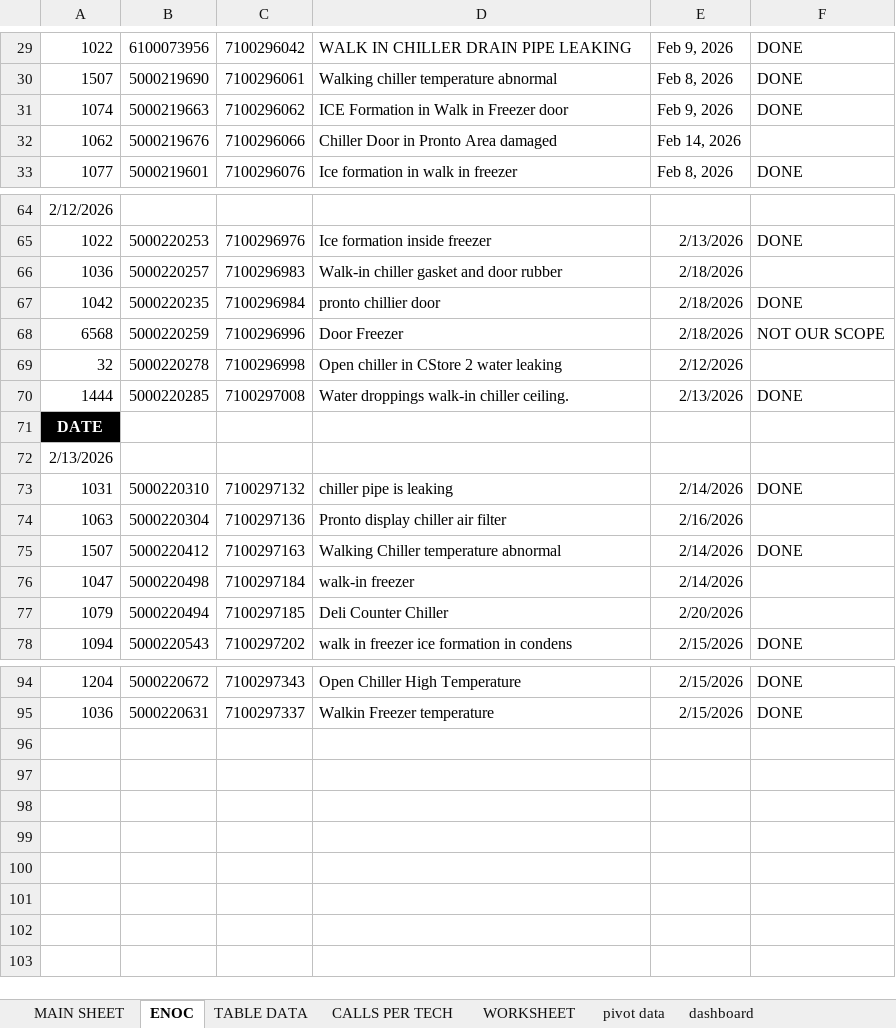
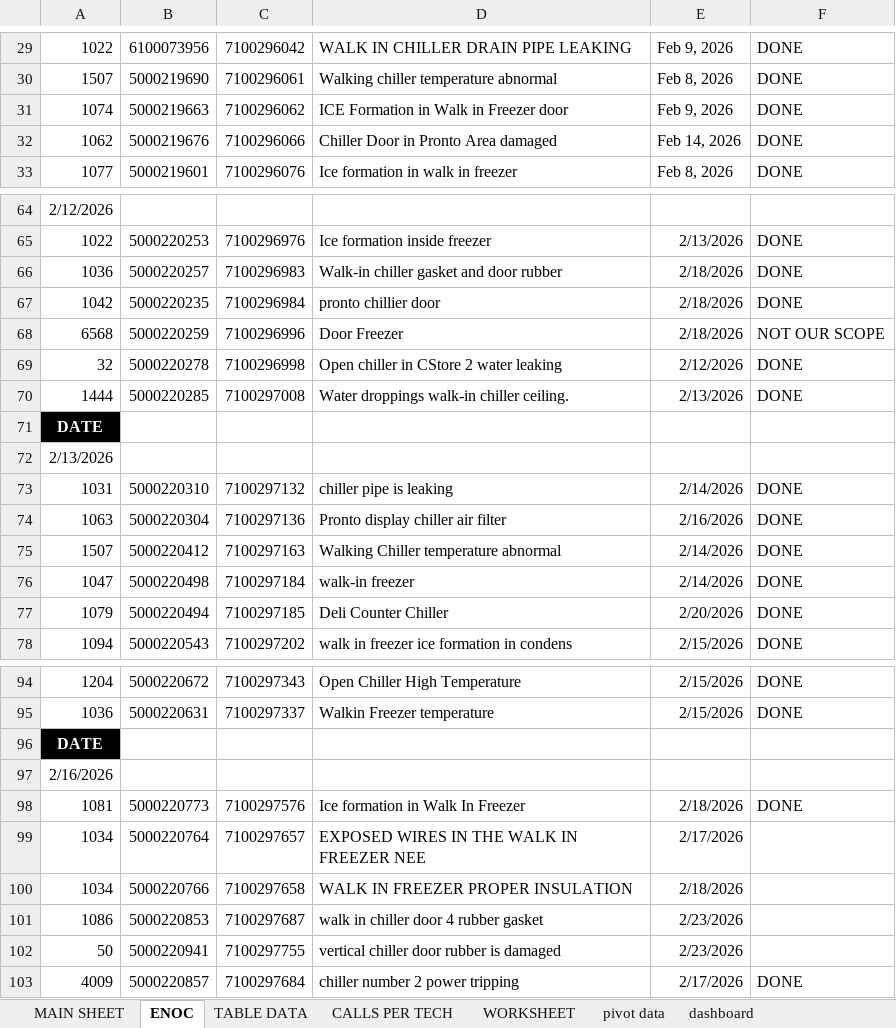
Before and after one commit to thermodynamics-tdot/dashboard, an Excel workbook: CALL RECORDS 2026.xlsx, sheet ENOC, drawn as a sheet; only a part is shown, gaps mark what is left out; values as stored, in another font and other column widths than the file's, no borders; the diff covers the shown part only; the diff names each change by its address in the sheet, - before the commit and + after, or states it on an @@ line.

```diff
--- a/CALL RECORDS 2026.xlsx (sheet ENOC)
+++ b/CALL RECORDS 2026.xlsx (sheet ENOC)
-F32: (empty)
+F32: DONE
-F66: (empty)
+F66: DONE
-F69: (empty)
+F69: DONE
-F74: (empty)
+F74: DONE
-F76:F77: (empty)
+F76:F77: DONE
+row 96: DATE
+row 97: 2/16/2026
+row 98: 1081 | 5000220773 | 7100297576 | Ice formation in Walk In Freezer | 2/18/2026 | DONE
+row 99: 1034 | 5000220764 | 7100297657 | EXPOSED WIRES IN THE WALK IN FREEZER NEE | 2/17/2026
+row 100: 1034 | 5000220766 | 7100297658 | WALK IN FREEZER PROPER INSULATION | 2/18/2026
+row 101: 1086 | 5000220853 | 7100297687 | walk in chiller door 4 rubber gasket | 2/23/2026
+row 102: 50 | 5000220941 | 7100297755 | vertical chiller door rubber is damaged | 2/23/2026
+row 103: 4009 | 5000220857 | 7100297684 | chiller number 2 power tripping | 2/17/2026 | DONE
```
Also changed, not shown: 3 edited cells elsewhere in this sheet, sheet MAIN SHEET, sheet TABLE DATA, sheet CALLS PER TECH, sheet pivot data, sheet dashboard, charts or pictures.
